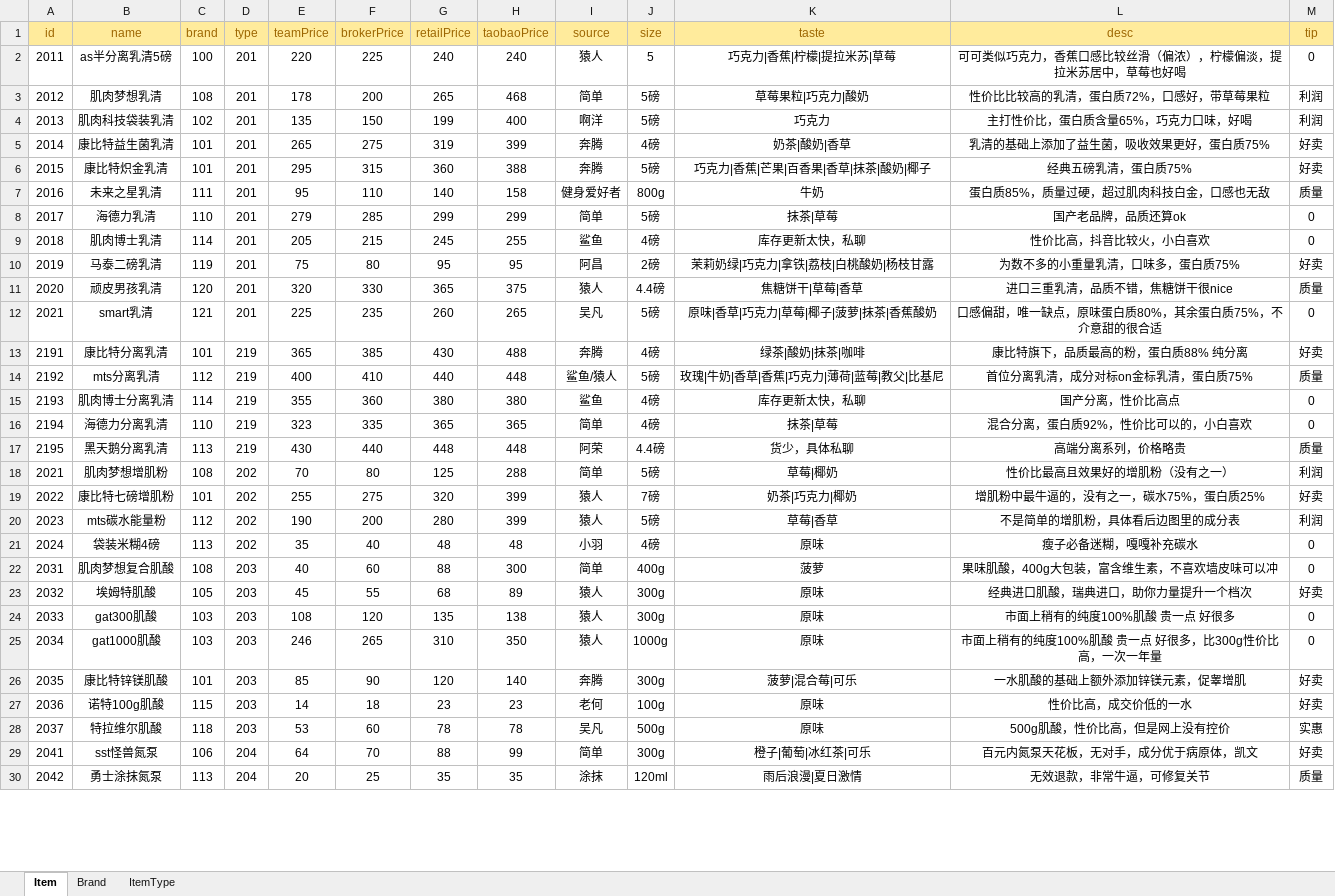
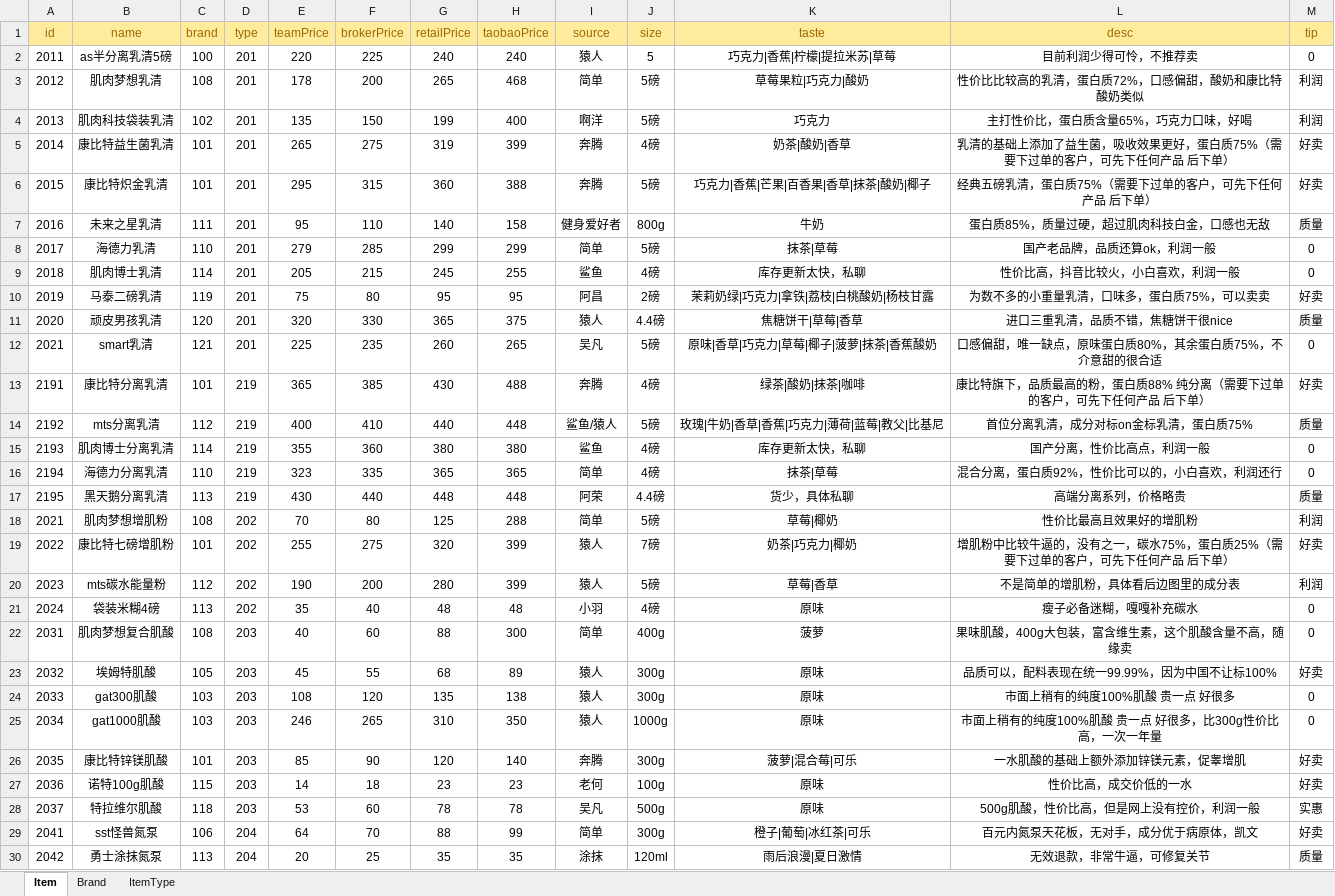
Before and after one commit to unity1149293885/zzsProject, an Excel workbook: Zzs/Assets/Excel/Item.xlsx, sheet Item, drawn as a sheet; only a part is shown; values as stored, in another font and other column widths than the file's, no borders; the diff covers the shown part only; the diff names each change by its address in the sheet, - before the commit and + after, or states it on an @@ line.

```diff
--- a/Zzs/Assets/Excel/Item.xlsx (sheet Item)
+++ b/Zzs/Assets/Excel/Item.xlsx (sheet Item)
-L2 (desc): 可可类似巧克力，香蕉口感比较丝滑（偏浓），柠檬偏淡，提拉米苏居中，草莓也好喝
+L2 (desc): 目前利润少得可怜，不推荐卖
-L3 (desc): 性价比比较高的乳清，蛋白质72%，口感好，带草莓果粒
+L3 (desc): 性价比比较高的乳清，蛋白质72%，口感偏甜，酸奶和康比特酸奶类似
-L5 (desc): 乳清的基础上添加了益生菌，吸收效果更好，蛋白质75%
+L5 (desc): 乳清的基础上添加了益生菌，吸收效果更好，蛋白质75%（需要下过单的客户，可先下任何产品 后下单）
-L6 (desc): 经典五磅乳清，蛋白质75%
+L6 (desc): 经典五磅乳清，蛋白质75%（需要下过单的客户，可先下任何产品 后下单）
-L8 (desc): 国产老品牌，品质还算ok
+L8 (desc): 国产老品牌，品质还算ok，利润一般
-L9 (desc): 性价比高，抖音比较火，小白喜欢
+L9 (desc): 性价比高，抖音比较火，小白喜欢，利润一般
-L10 (desc): 为数不多的小重量乳清，口味多，蛋白质75%
+L10 (desc): 为数不多的小重量乳清，口味多，蛋白质75%，可以卖卖
-L13 (desc): 康比特旗下，品质最高的粉，蛋白质88% 纯分离
+L13 (desc): 康比特旗下，品质最高的粉，蛋白质88% 纯分离（需要下过单的客户，可先下任何产品 后下单）
-L15 (desc): 国产分离，性价比高点
+L15 (desc): 国产分离，性价比高点，利润一般
-L16 (desc): 混合分离，蛋白质92%，性价比可以的，小白喜欢
+L16 (desc): 混合分离，蛋白质92%，性价比可以的，小白喜欢，利润还行
-L18 (desc): 性价比最高且效果好的增肌粉（没有之一）
+L18 (desc): 性价比最高且效果好的增肌粉
-L19 (desc): 增肌粉中最牛逼的，没有之一，碳水75%，蛋白质25%
+L19 (desc): 增肌粉中比较牛逼的，没有之一，碳水75%，蛋白质25%（需要下过单的客户，可先下任何产品 后下单）
-L22 (desc): 果味肌酸，400g大包装，富含维生素，不喜欢墙皮味可以冲
+L22 (desc): 果味肌酸，400g大包装，富含维生素，这个肌酸含量不高，随缘卖
-L23 (desc): 经典进口肌酸，瑞典进口，助你力量提升一个档次
+L23 (desc): 品质可以，配料表现在统一99.99%，因为中国不让标100%
-L28 (desc): 500g肌酸，性价比高，但是网上没有控价
+L28 (desc): 500g肌酸，性价比高，但是网上没有控价，利润一般
```
Also changed, not shown: 7 edited cells elsewhere in this sheet, 20 other files.
